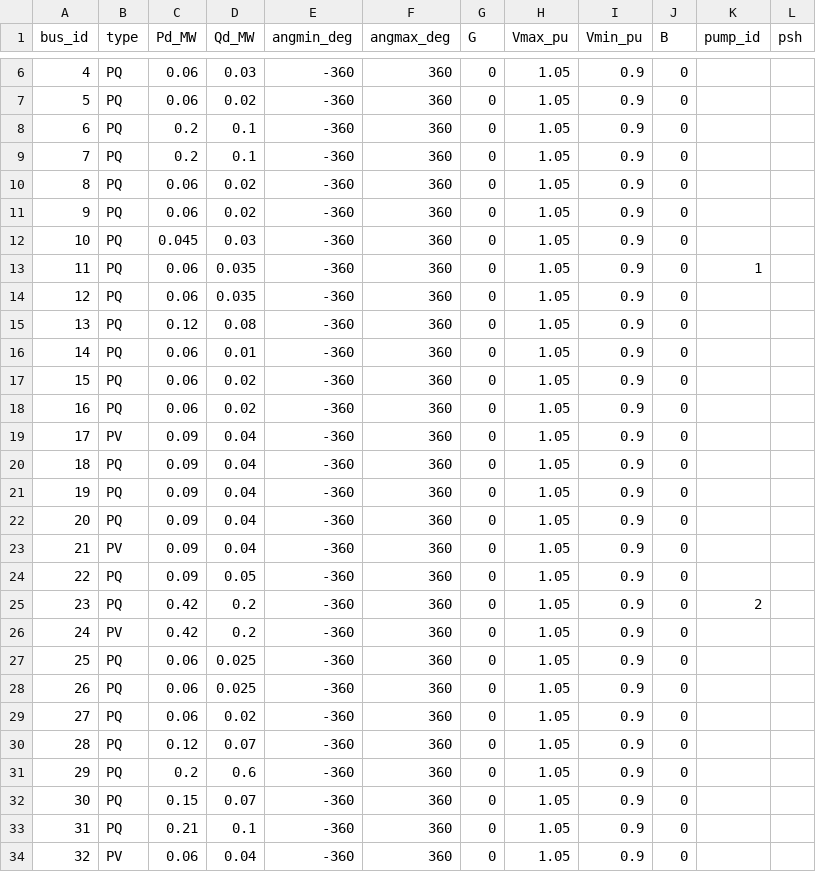
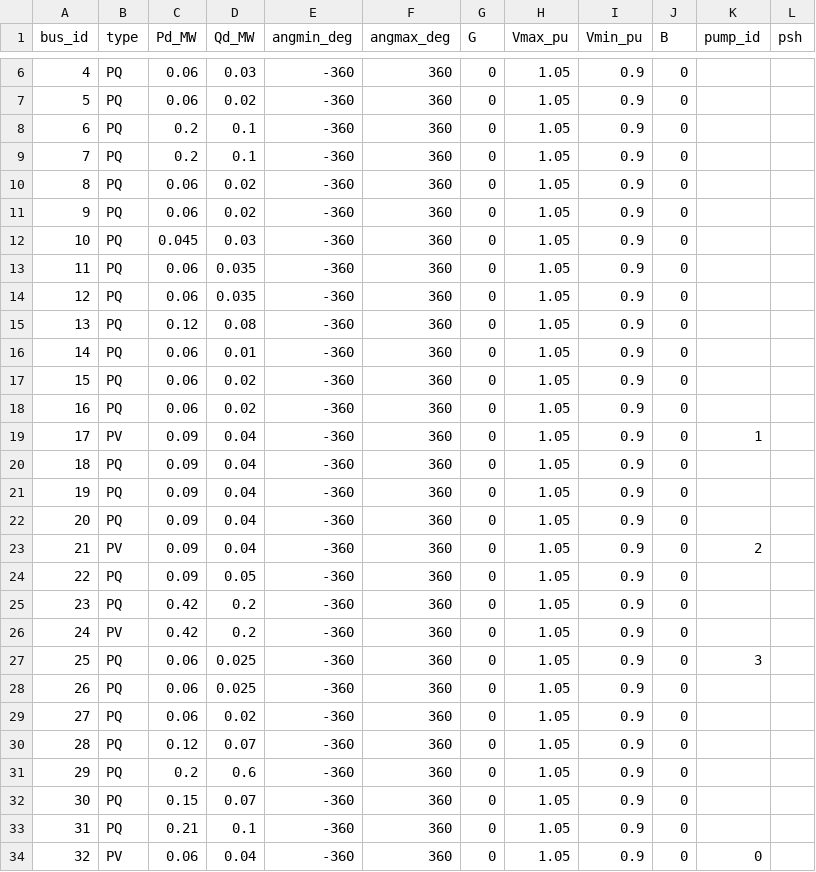
Before and after one commit to GalPerelman/pds-wds, a CSV file: data/pds/bus.csv, drawn as a sheet; only a part is shown, gaps mark what is left out.

Commit message:
add pumps to bus data - according to small wells wds

```diff
--- a/data/pds/bus.csv
+++ b/data/pds/bus.csv
@@ -12,3 +12,3 @@
 10,PQ,0.045,0.03,-360,360,0,1.05,0.9,0,,
-11,PQ,0.06,0.035,-360,360,0,1.05,0.9,0,1,
+11,PQ,0.06,0.035,-360,360,0,1.05,0.9,0,,
 12,PQ,0.06,0.035,-360,360,0,1.05,0.9,0,,
@@ -18,3 +18,3 @@
 16,PQ,0.06,0.02,-360,360,0,1.05,0.9,0,,
-17,PV,0.09,0.04,-360,360,0,1.05,0.9,0,,
+17,PV,0.09,0.04,-360,360,0,1.05,0.9,0,1,
 18,PQ,0.09,0.04,-360,360,0,1.05,0.9,0,,
@@ -22,7 +22,7 @@
 20,PQ,0.09,0.04,-360,360,0,1.05,0.9,0,,
-21,PV,0.09,0.04,-360,360,0,1.05,0.9,0,,
+21,PV,0.09,0.04,-360,360,0,1.05,0.9,0,2,
 22,PQ,0.09,0.05,-360,360,0,1.05,0.9,0,,
-23,PQ,0.42,0.2,-360,360,0,1.05,0.9,0,2,
+23,PQ,0.42,0.2,-360,360,0,1.05,0.9,0,,
 24,PV,0.42,0.2,-360,360,0,1.05,0.9,0,,
-25,PQ,0.06,0.025,-360,360,0,1.05,0.9,0,,
+25,PQ,0.06,0.025,-360,360,0,1.05,0.9,0,3,
 26,PQ,0.06,0.025,-360,360,0,1.05,0.9,0,,
@@ -33,2 +33,2 @@
 31,PQ,0.21,0.1,-360,360,0,1.05,0.9,0,,
-32,PV,0.06,0.04,-360,360,0,1.05,0.9,0,,
+32,PV,0.06,0.04,-360,360,0,1.05,0.9,0,0,
```
